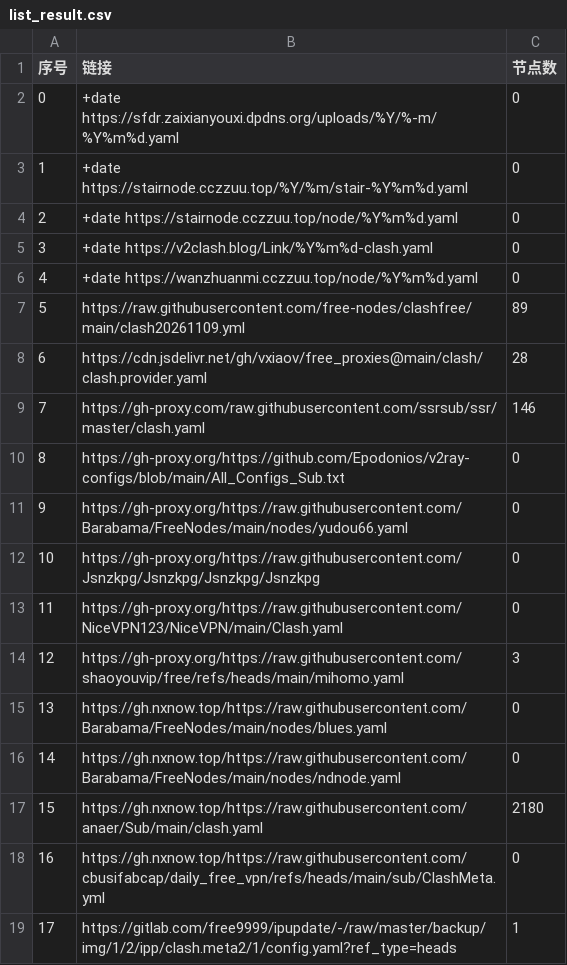
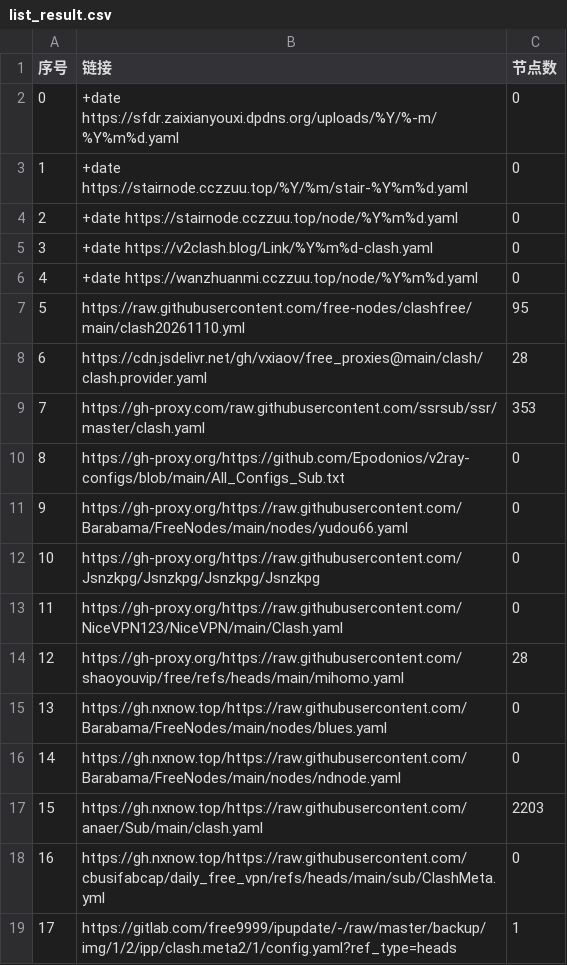
Before and after one commit to softttfc/clashcode, a CSV file: list_result.csv, drawn as a sheet; only a part is shown; the diff covers the shown part only.

```diff
--- a/list_result.csv
+++ b/list_result.csv
@@ -6,5 +6,5 @@
 4,  +date  https://wanzhuanmi.cczzuu.top/node/%Y%m%d.yaml,0
-5,https://raw.githubusercontent.com/free-nodes/clashfree/main/clash20261109.yml,89
+5,https://raw.githubusercontent.com/free-nodes/clashfree/main/clash20261110.yml,95
 6,https://cdn.jsdelivr.net/gh/vxiaov/free_proxies@main/clash/clash.provider.yaml,28
-7,https://gh-proxy.com/raw.githubusercontent.com/ssrsub/ssr/master/clash.yaml,146
+7,https://gh-proxy.com/raw.githubusercontent.com/ssrsub/ssr/master/clash.yaml,353
 8,https://gh-proxy.org/https://github.com/Epodonios/v2ray-configs/blob/main/All_Configs_Sub.txt,0
@@ -13,6 +13,6 @@
 11,https://gh-proxy.org/https://raw.githubusercontent.com/NiceVPN123/NiceVPN/main/Clash.yaml,0
-12,https://gh-proxy.org/https://raw.githubusercontent.com/shaoyouvip/free/refs/heads/main/mihomo.yaml,3
+12,https://gh-proxy.org/https://raw.githubusercontent.com/shaoyouvip/free/refs/heads/main/mihomo.yaml,28
 13,https://gh.nxnow.top/https://raw.githubusercontent.com/Barabama/FreeNodes/main/nodes/blues.yaml,0
 14,https://gh.nxnow.top/https://raw.githubusercontent.com/Barabama/FreeNodes/main/nodes/ndnode.yaml,0
-15,https://gh.nxnow.top/https://raw.githubusercontent.com/anaer/Sub/main/clash.yaml,2180
+15,https://gh.nxnow.top/https://raw.githubusercontent.com/anaer/Sub/main/clash.yaml,2203
 16,https://gh.nxnow.top/https://raw.githubusercontent.com/cbusifabcap/daily_free_vpn/refs/heads/main/sub/ClashMeta.yml,0
```
Also changed, not shown: 34 edited cells elsewhere in this file, 44 other files.
